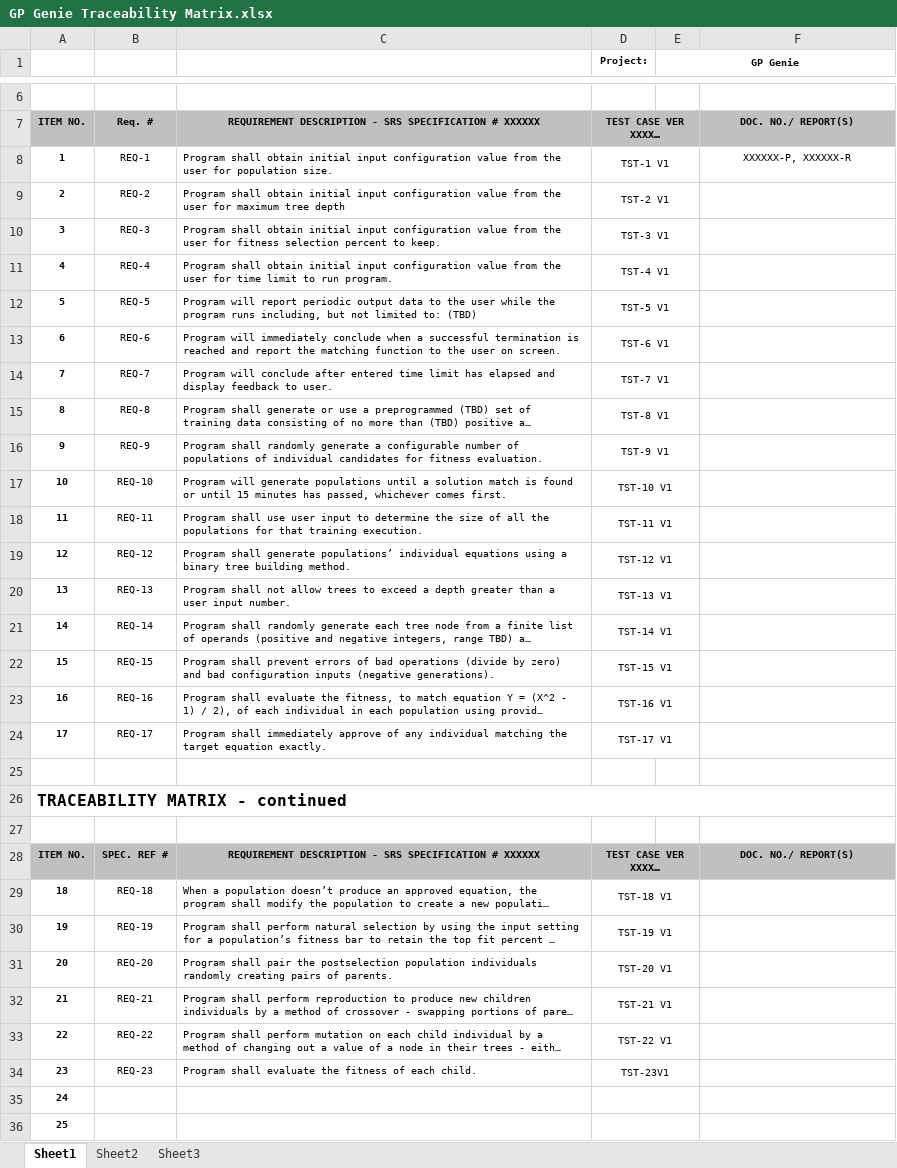
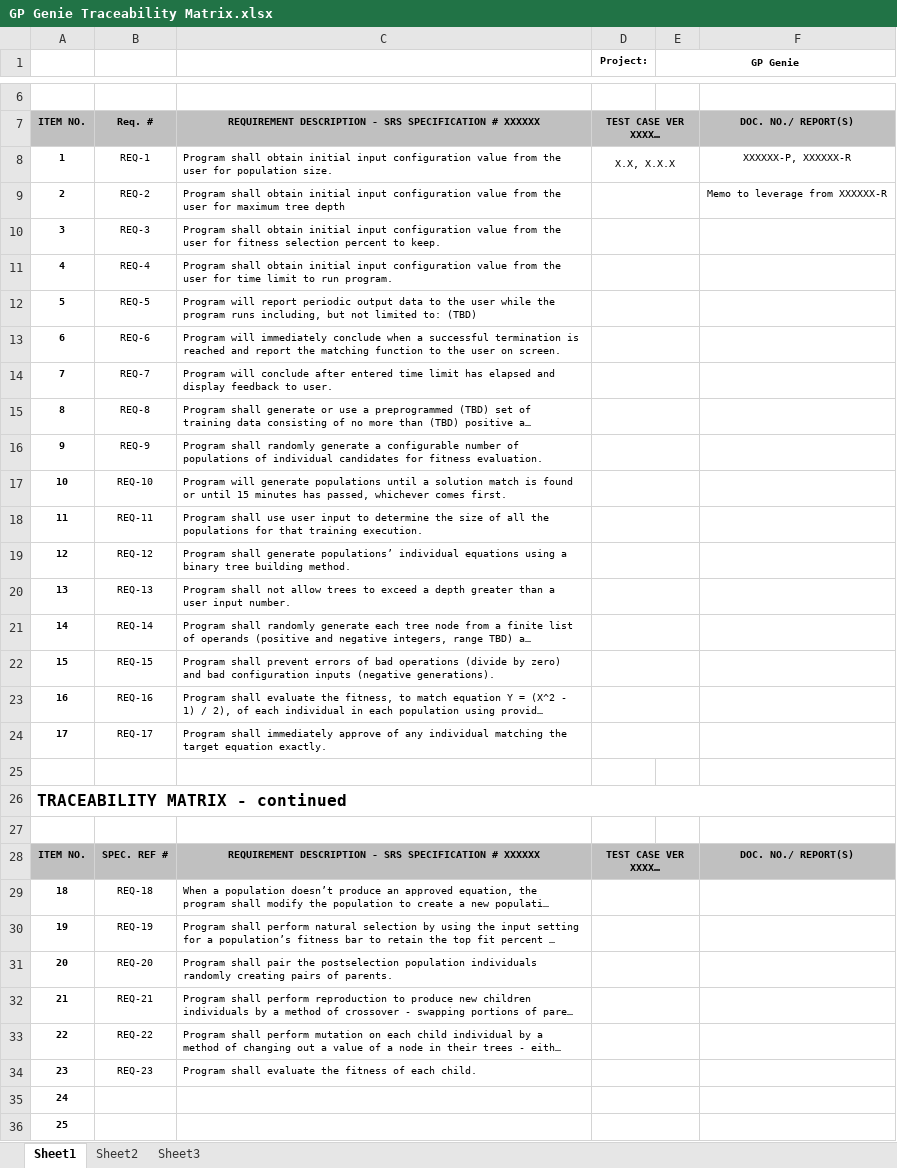
Before and after one commit to GP-Genie-Team/GPGenie, an Excel workbook: ProjectDoc/GP Genie Traceability Matrix.xlsx, sheet Sheet1, drawn as a sheet; only a part is shown, gaps mark what is left out; long unchanged cells end in …; values as stored, in another font and other column widths than the file's, no borders; charts and pictures not drawn; the diff names each change by its address in the sheet, - before the commit and + after, or states it on an @@ line.

Commit message:
Revert "Added test case reference"
This reverts commit 2c7cca765ff7437b44de01f28c83bfef2588b71d.

```diff
--- a/ProjectDoc/GP Genie Traceability Matrix.xlsx (sheet Sheet1)
+++ b/ProjectDoc/GP Genie Traceability Matrix.xlsx (sheet Sheet1)
-D8 (Project:): TST-1 V1
+D8 (Project:): X.X, X.X.X
-D9 (Project:): TST-2 V1
+D9 (Project:): (empty)
-F9: (empty)
+F9: Memo to leverage from XXXXXX-R
-D10 (Project:): TST-3 V1
+D10 (Project:): (empty)
-D11 (Project:): TST-4 V1
+D11 (Project:): (empty)
-D12 (Project:): TST-5 V1
+D12 (Project:): (empty)
-D13 (Project:): TST-6 V1
+D13 (Project:): (empty)
-D14 (Project:): TST-7 V1
+D14 (Project:): (empty)
-D15 (Project:): TST-8 V1
+D15 (Project:): (empty)
-D16 (Project:): TST-9 V1
+D16 (Project:): (empty)
-D17 (Project:): TST-10 V1
+D17 (Project:): (empty)
-D18 (Project:): TST-11 V1
+D18 (Project:): (empty)
-D19 (Project:): TST-12 V1
+D19 (Project:): (empty)
-D20 (Project:): TST-13 V1
+D20 (Project:): (empty)
-D21 (Project:): TST-14 V1
+D21 (Project:): (empty)
-D22 (Project:): TST-15 V1
+D22 (Project:): (empty)
-D23 (Project:): TST-16 V1
+D23 (Project:): (empty)
-D24 (Project:): TST-17 V1
+D24 (Project:): (empty)
-D29 (Project:): TST-18 V1
+D29 (Project:): (empty)
-D30 (Project:): TST-19 V1
+D30 (Project:): (empty)
-D31 (Project:): TST-20 V1
+D31 (Project:): (empty)
-D32 (Project:): TST-21 V1
+D32 (Project:): (empty)
-D33 (Project:): TST-22 V1
+D33 (Project:): (empty)
-D34 (Project:): TST-23V1
+D34 (Project:): (empty)
```
Also changed, not shown: charts or pictures.
